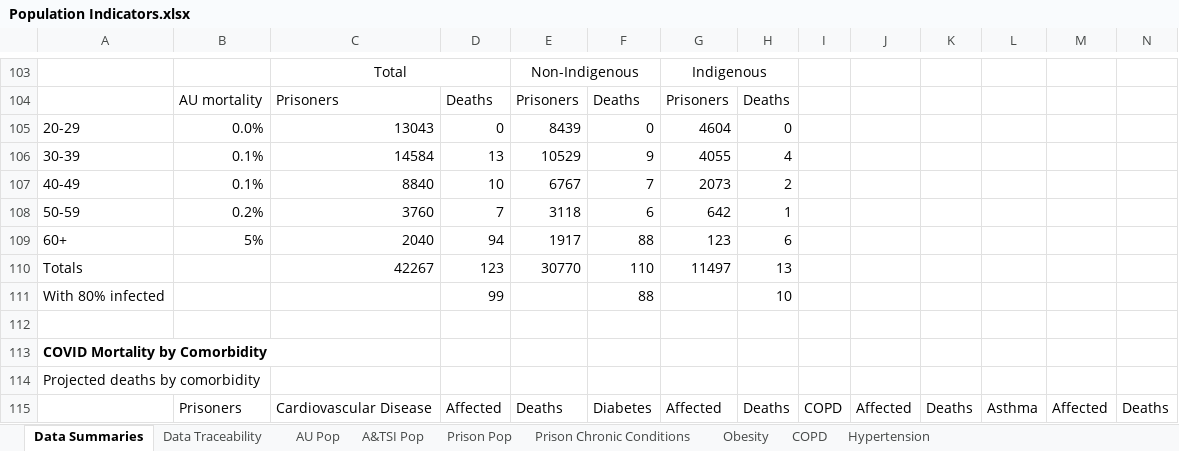
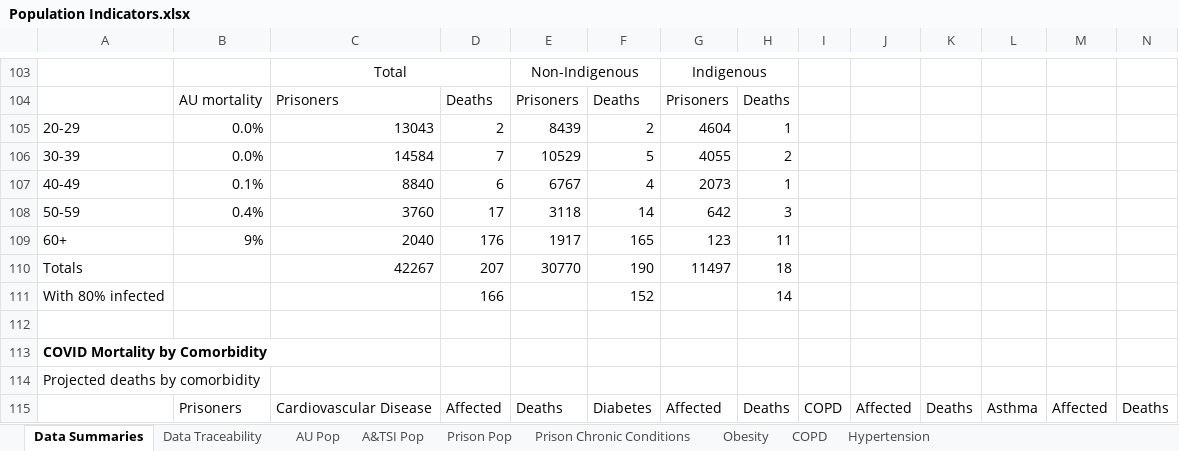
Before and after one commit to AndyArch11/JusticeCOVID, an Excel workbook: Population/data/Population Indicators.xlsx, sheet Data Summaries, drawn as a sheet; only a part is shown, gaps mark what is left out; values as stored, in another font and other column widths than the file's, no borders; removed rows and columns are numbered as before the commit, all else as after; rows hold the shown columns only; the diff covers the shown part only; the diff names each change by its address in the sheet, - before the commit and + after, or states it on an @@ line.

```diff
--- a/Population/data/Population Indicators.xlsx (sheet Data Summaries)
+++ b/Population/data/Population Indicators.xlsx (sheet Data Summaries)
-D105: 0
+D105: 2
-F105: 0
+F105: 2
-H105: 0
+H105: 1
-B106: 0.1%
+B106: 0.0%
-D106: 13
+D106: 7
-F106: 9
+F106: 5
-H106: 4
+H106: 2
-D107: 10
+D107: 6
-F107: 7
+F107: 4
-H107: 2
+H107: 1
-B108: 0.2%
+B108: 0.4%
-D108: 7
+D108: 17
-F108: 6
+F108: 14
-H108: 1
+H108: 3
-B109: 5%
+B109: 9%
-D109: 94
+D109: 176
-F109: 88
+F109: 165
-H109: 6
+H109: 11
-D110: 123
+D110: 207
-F110: 110
+F110: 190
-H110: 13
+H110: 18
-row 111: With 80% infected |  |  | 99 |  | 88 |  | 10
+row 111: With 80% infected |  |  | 166 |  | 152 |  | 14
```
Also changed, not shown: 12 added rows, 12 removed rows and 58 edited cells elsewhere in this sheet, sheet Data Traceability, 1 other file.
